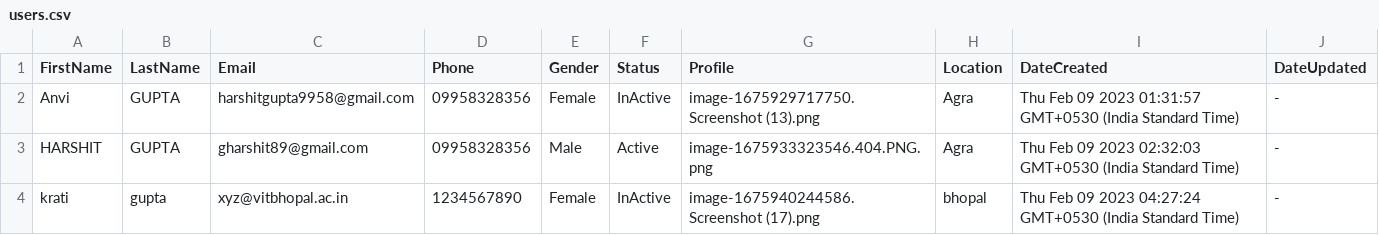
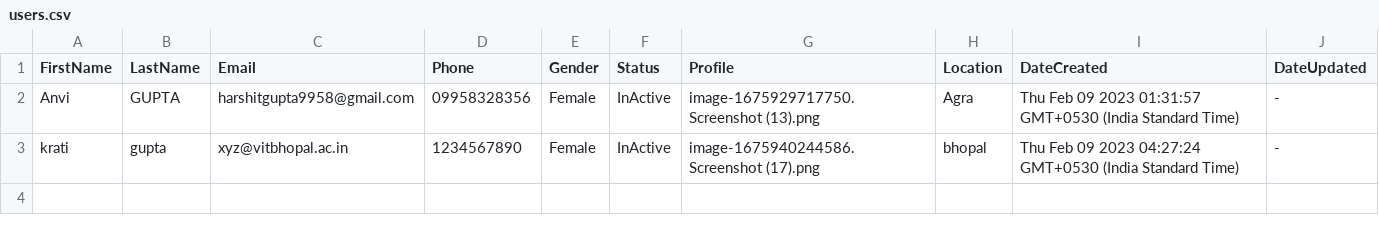
Before and after one commit to harshit995/CRUD_TABLE_Backend, a CSV file: public/files/export/users.csv, drawn as a sheet; the diff names each change by its address in the sheet, - before the commit and + after, or states it on an @@ line.

Commit message:
change

```diff
--- a/public/files/export/users.csv
+++ b/public/files/export/users.csv
-row 3: HARSHIT | GUPTA | gharshit89@gmail.com | 09958328356 | Male | Active | image-1675933323546.404.PNG.png | Agra | Thu Feb 09 2023 02:32:03 GMT+0530 (India Standard Time) | -
```
